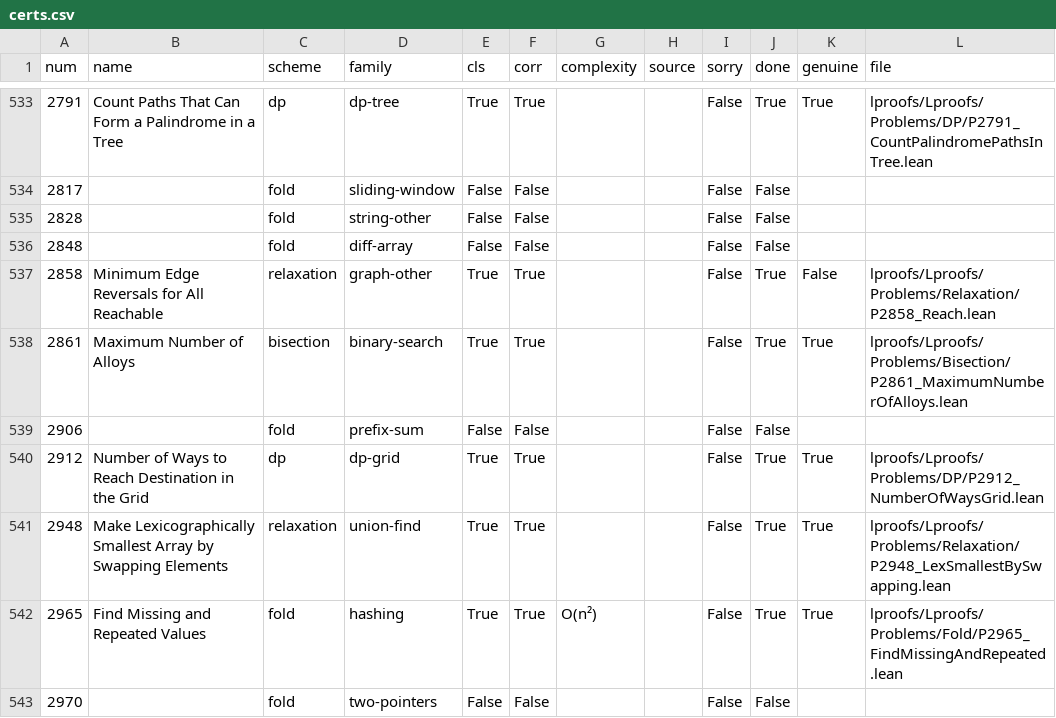
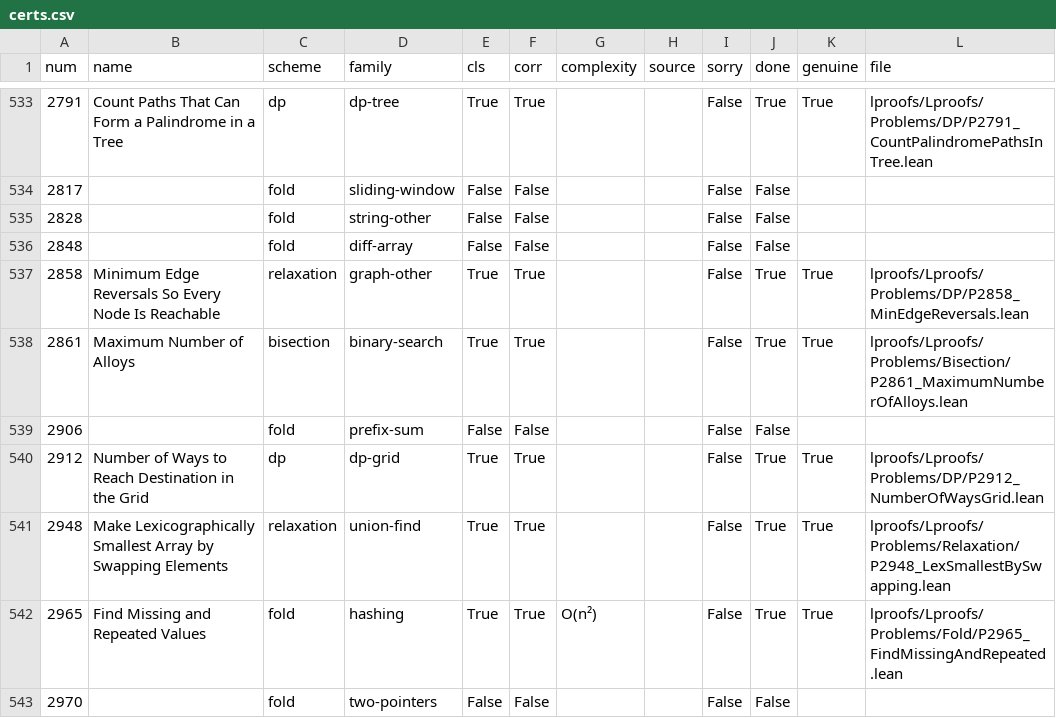
Before and after one commit to corsur/swarm-tips, a CSV file: research/wide-but-shallow/data/certs.csv, drawn as a sheet; only a part is shown, gaps mark what is left out.

```diff
--- a/research/wide-but-shallow/data/certs.csv
+++ b/research/wide-but-shallow/data/certs.csv
@@ -536,3 +536,3 @@ num,name,scheme,family,cls,corr,complexity,source,sorry,done,genuine,file
 2848,,fold,diff-array,False,False,,,False,False,,
-2858,Minimum Edge Reversals for All Reachable,relaxation,graph-other,True,True,,,False,True,False,lproofs/Lproofs/Problems/Relaxation/P2858_Reach.lean
+2858,Minimum Edge Reversals So Every Node Is Reachable,relaxation,graph-other,True,True,,,False,True,True,lproofs/Lproofs/Problems/DP/P2858_MinEdgeReversals.lean
 2861,Maximum Number of Alloys,bisection,binary-search,True,True,,,False,True,True,lproofs/Lproofs/Problems/Bisection/P2861_MaximumNumberOfAlloys.lean
```
Also changed, not shown: 3 other files.
